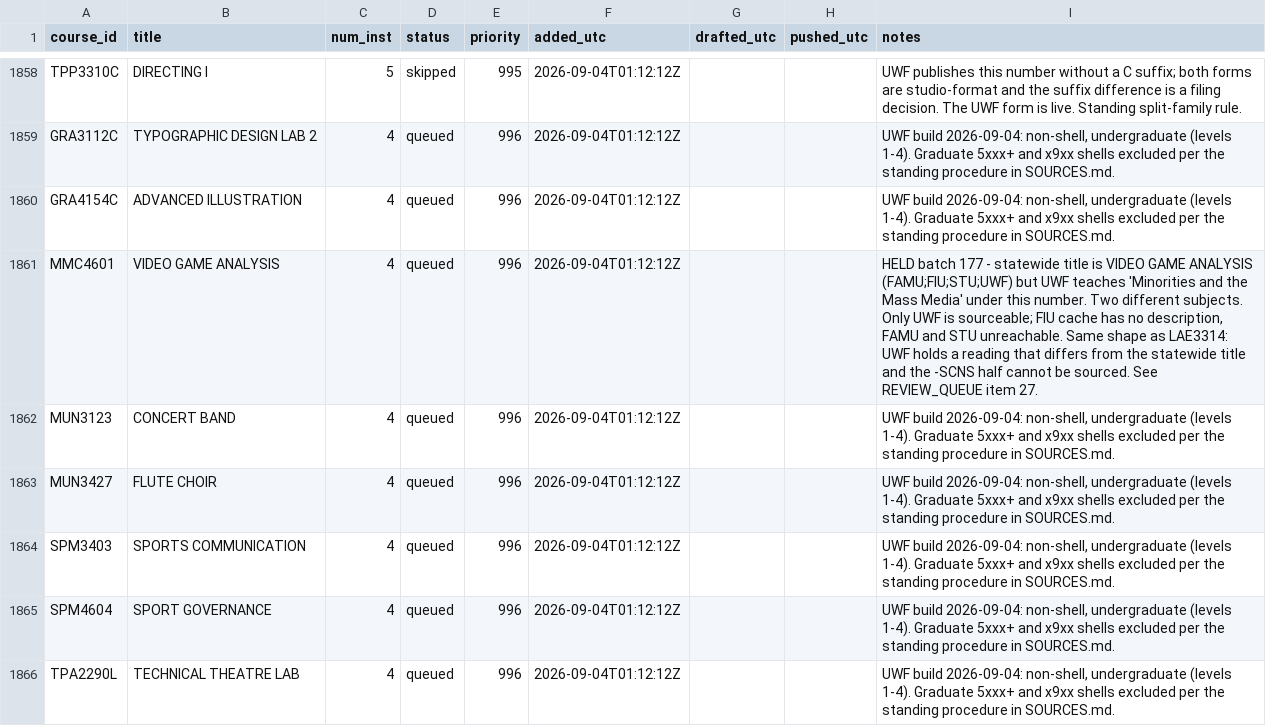
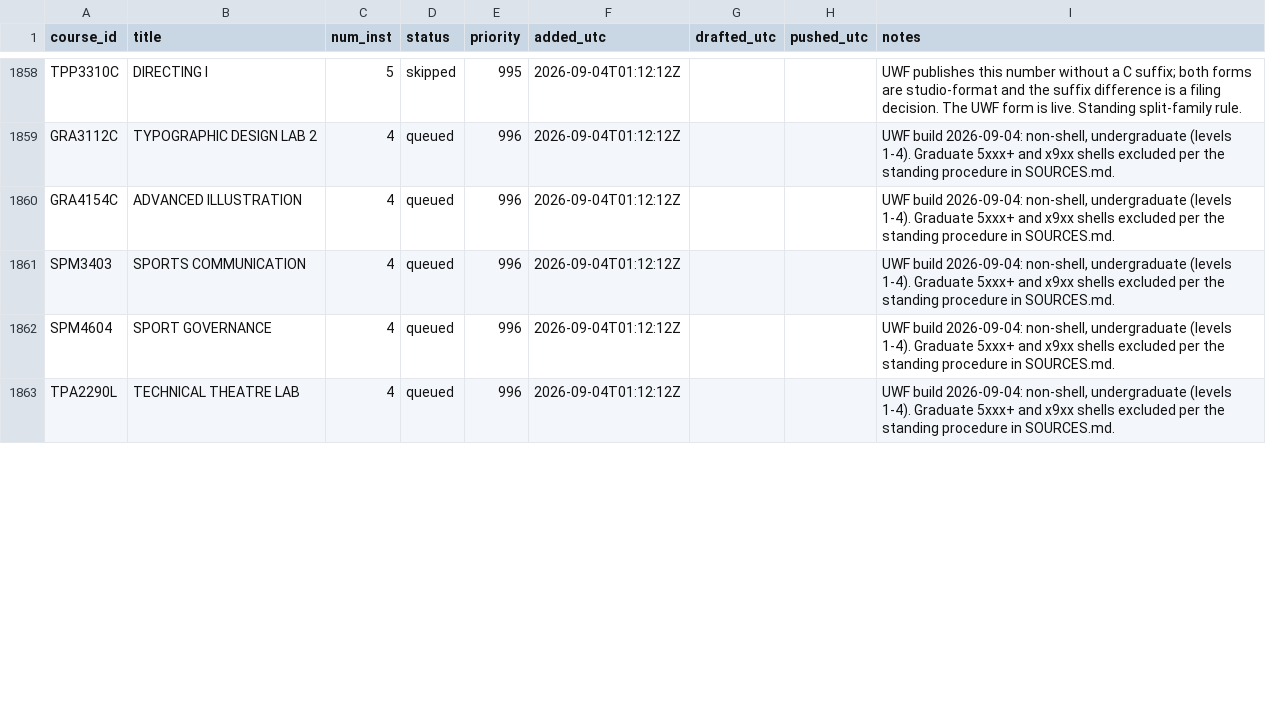
Before and after one commit to reaglin/CIATLE-REPO, a CSV file: Tools/queue.csv, drawn as a sheet; only a part is shown, gaps mark what is left out; removed rows and columns are numbered as before the commit, all else as after; the diff covers the shown part only; the diff names each change by its address in the sheet, - before the commit and + after, or states it on an @@ line.

```diff
--- a/Tools/queue.csv
+++ b/Tools/queue.csv
-row 1861: MMC4601 | VIDEO GAME ANALYSIS | 4 | queued | 996 | 2026-09-04T01:12:12Z |  |  | HELD batch 177 - statewide title is VIDEO GAME ANALYSIS (FAMU;FIU;STU;UWF) but UWF teaches 'Minorities and the Mass Media' under this number. Two different subjects. Only UWF is sourceable; FIU cache has no description, FAMU and STU unreachable. Same shape as LAE3314: UWF holds a reading that differs from the statewide title and the -SCNS half cannot be sourced. See REVIEW_QUEUE item 27.
-row 1862: MUN3123 | CONCERT BAND | 4 | queued | 996 | 2026-09-04T01:12:12Z |  |  | UWF build 2026-09-04: non-shell, undergraduate (levels 1-4). Graduate 5xxx+ and x9xx shells excluded per the standing procedure in SOURCES.md.
-row 1863: MUN3427 | FLUTE CHOIR | 4 | queued | 996 | 2026-09-04T01:12:12Z |  |  | UWF build 2026-09-04: non-shell, undergraduate (levels 1-4). Graduate 5xxx+ and x9xx shells excluded per the standing procedure in SOURCES.md.
```
Also changed, not shown: 3 added rows, 7 moved rows and 9 edited cells elsewhere in this file, 3 other files.
